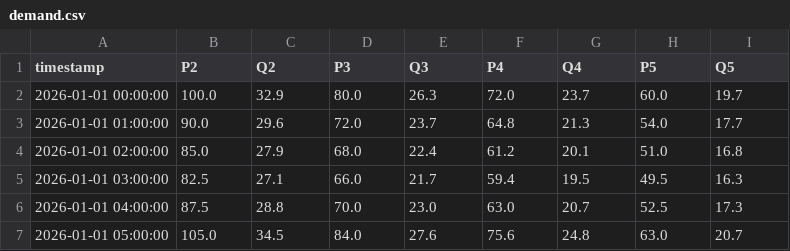
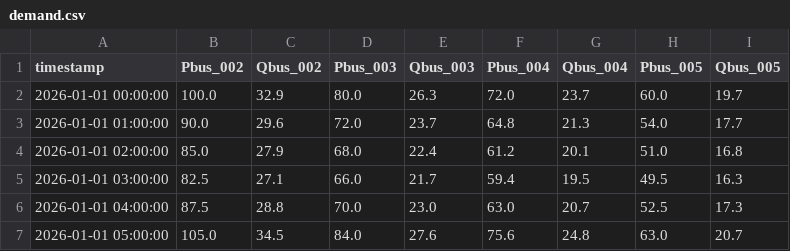
Before and after one commit to TeradaZenichi/opf-teacher, a CSV file: examples/case5/demand.csv, drawn as a sheet; only a part is shown.

```diff
--- a/examples/case5/demand.csv
+++ b/examples/case5/demand.csv
@@ -1,2 +1,2 @@
-timestamp,P2,Q2,P3,Q3,P4,Q4,P5,Q5
+timestamp,Pbus_002,Qbus_002,Pbus_003,Qbus_003,Pbus_004,Qbus_004,Pbus_005,Qbus_005
 2026-01-01 00:00:00,100.0,32.9,80.0,26.3,72.0,23.7,60.0,19.7
```
Also changed, not shown: 26 other files.
